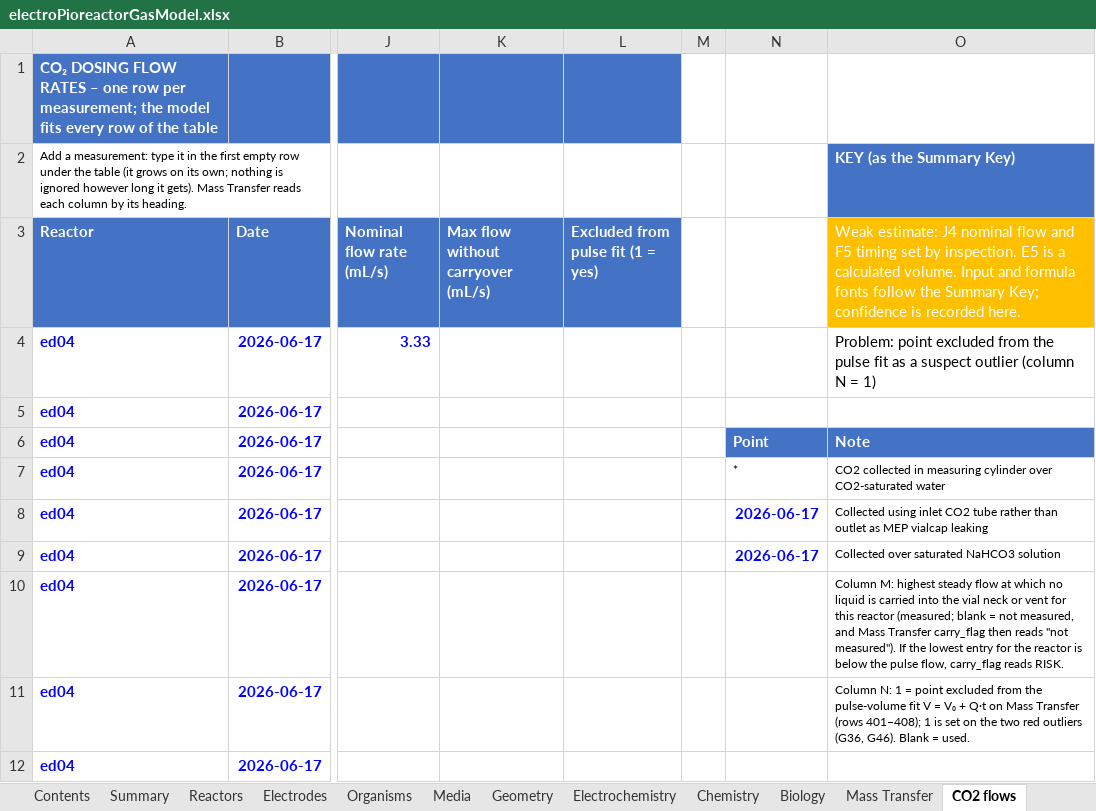
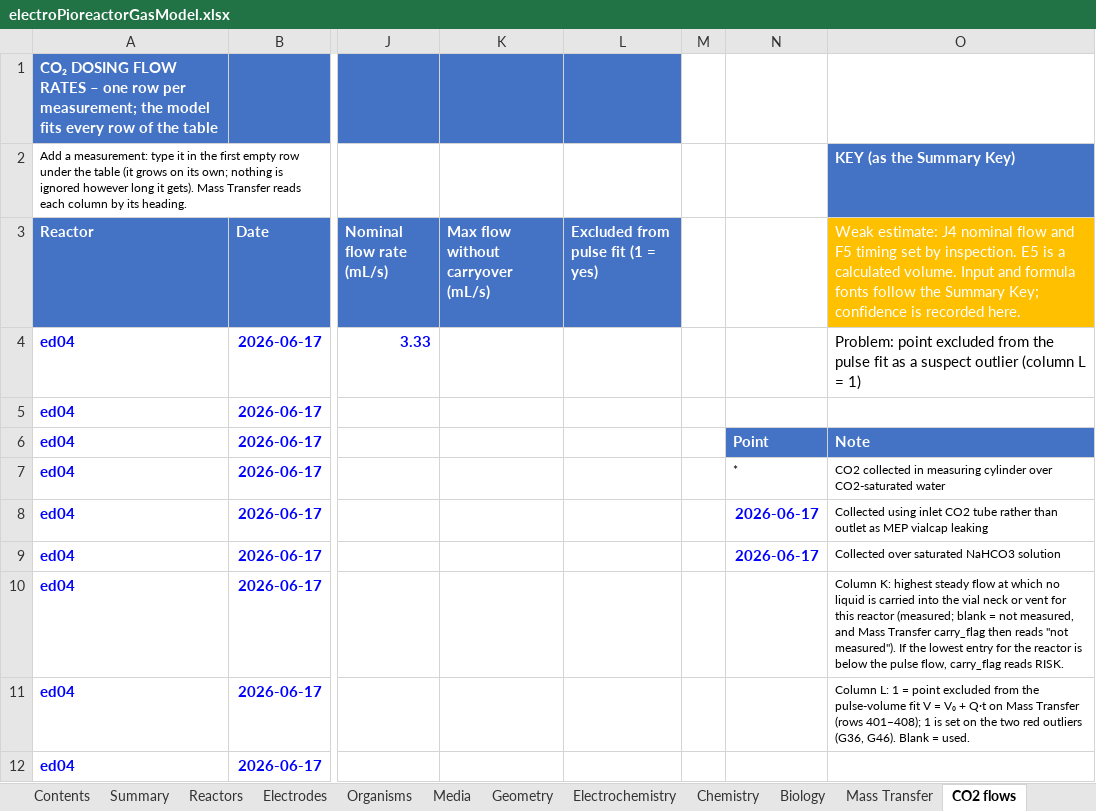
Before and after one commit to amy-bo/electroPioreactor, an Excel workbook: Media/electroPioreactorGasModel.xlsx, sheet CO2 flows, drawn as a sheet; only a part is shown, gaps mark what is left out; values as stored, in another font and other column widths than the file's, no borders; conditional formats and table styles not drawn; the diff names each change by its address in the sheet, - before the commit and + after, or states it on an @@ line.

```diff
--- a/Media/electroPioreactorGasModel.xlsx (sheet CO2 flows)
+++ b/Media/electroPioreactorGasModel.xlsx (sheet CO2 flows)
-O4: …outlier (column N = 1)
+O4: …outlier (column L = 1)
-O10: Column M: highest steady…
+O10: Column K: highest steady…
-O11: Column N: 1 =…
+O11: Column L: 1 =…
```
Also changed, not shown: sheet Mass Transfer, sheet Summary, sheet Biology, sheet Electrochemistry, sheet Experiments, sheet Chemistry, 1 more sheet, 1 other file.
